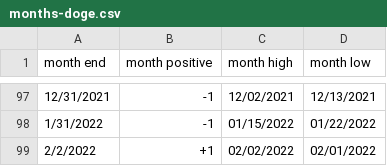
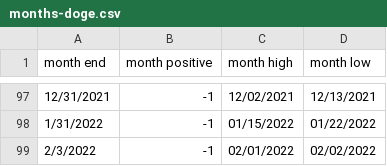
Before and after one commit to rhodey/dogecoin-lunar-investigation, a CSV file: assets/months-doge.csv, drawn as a sheet; only a part is shown, gaps mark what is left out; removed rows and columns are numbered as before the commit, all else as after; the diff names each change by its address in the sheet, - before the commit and + after, or states it on an @@ line.

```diff
--- a/assets/months-doge.csv
+++ b/assets/months-doge.csv
-row 99: 2/2/2022 | +1 | 02/02/2022 | 02/01/2022
+row 99: 2/3/2022 | -1 | 02/01/2022 | 02/02/2022
```
Also changed, not shown: assets/months-btc.csv, assets/months-eth.csv.
